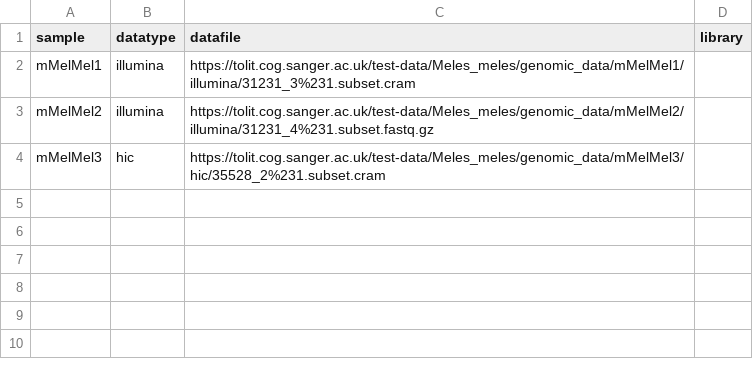
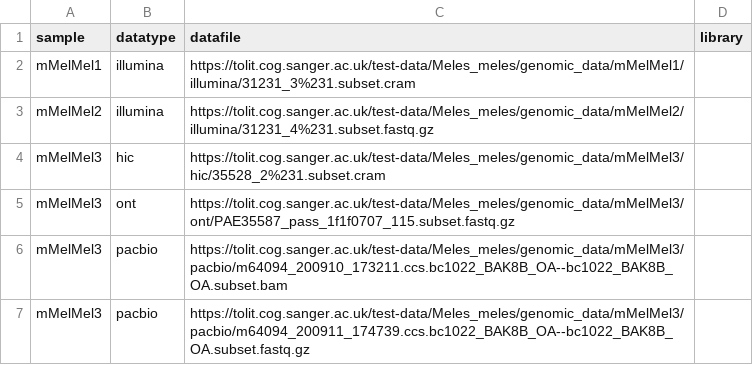
Before and after one commit to sanger-tol/readmapping, a CSV file: assets/samplesheet_s3.csv, drawn as a sheet.

```diff
--- a/assets/samplesheet_s3.csv
+++ b/assets/samplesheet_s3.csv
@@ -4 +4,4 @@ mMelMel2,illumina,https://tolit.cog.sanger.ac.uk/test-data/Meles_meles/genomic_d
 mMelMel3,hic,https://tolit.cog.sanger.ac.uk/test-data/Meles_meles/genomic_data/mMelMel3/hic/35528_2%231.subset.cram,
+mMelMel3,ont,https://tolit.cog.sanger.ac.uk/test-data/Meles_meles/genomic_data/mMelMel3/ont/PAE35587_pass_1f1f0707_115.subset.fastq.gz,
+mMelMel3,pacbio,https://tolit.cog.sanger.ac.uk/test-data/Meles_meles/genomic_data/mMelMel3/pacbio/m64094_200910_173211.ccs.bc1022_BAK8B_OA--bc1022_BAK8B_OA.subset.bam,
+mMelMel3,pacbio,https://tolit.cog.sanger.ac.uk/test-data/Meles_meles/genomic_data/mMelMel3/pacbio/m64094_200911_174739.ccs.bc1022_BAK8B_OA--bc1022_BAK8B_OA.subset.fastq.gz,
```
Also changed, not shown: 1 other file.
